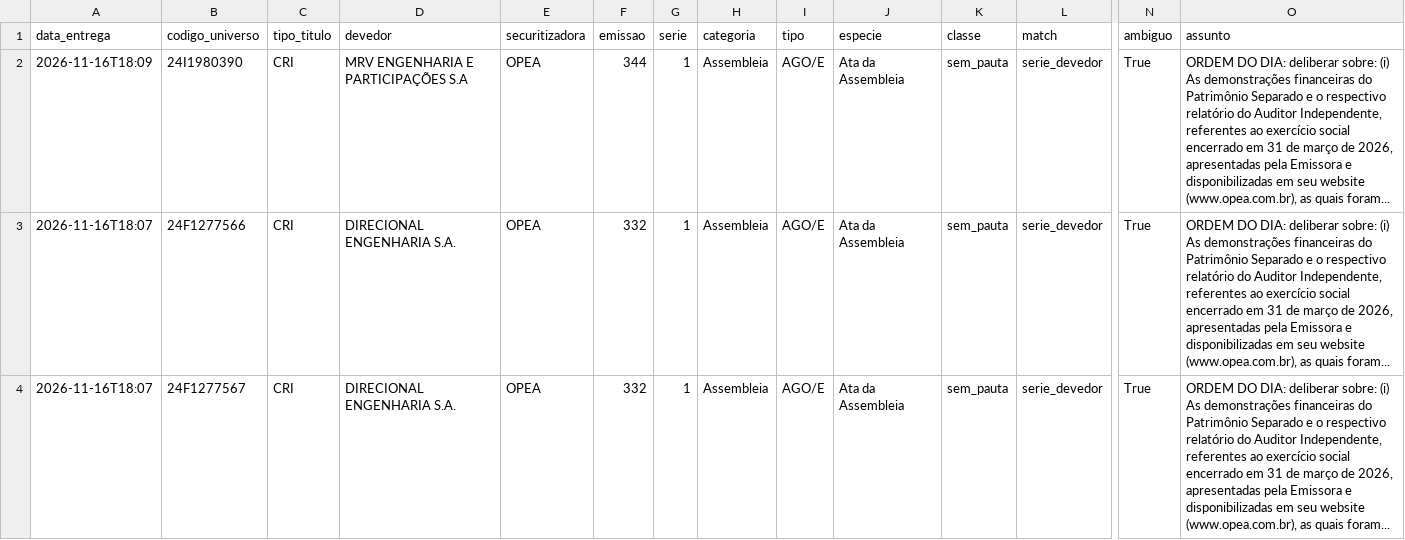
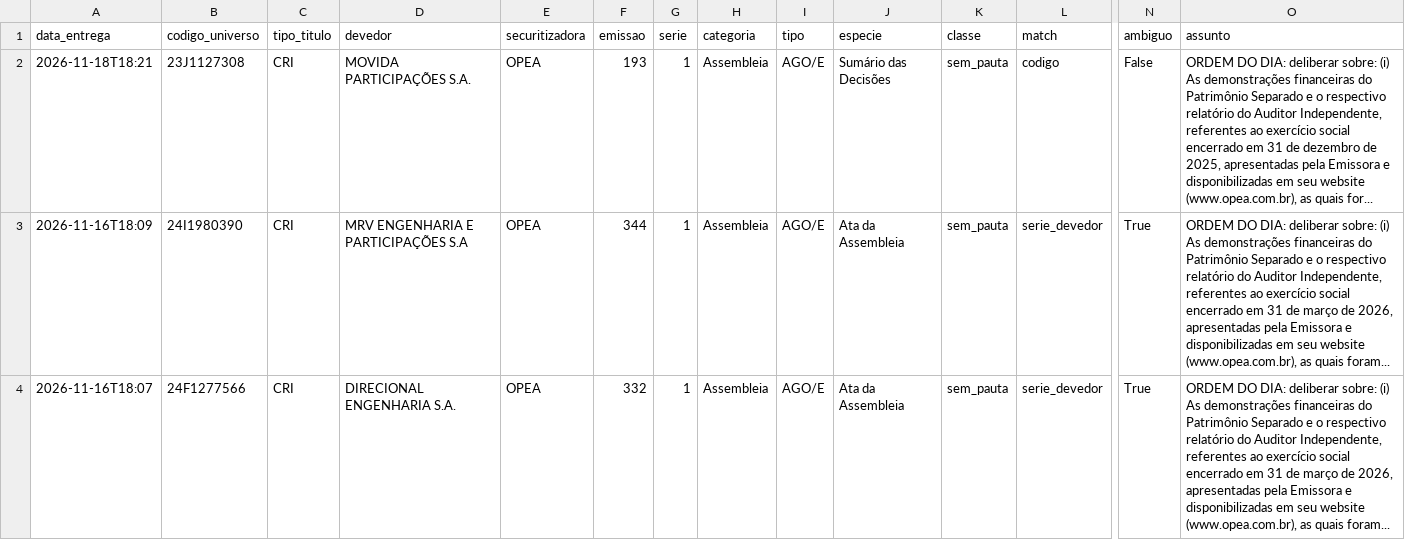
Before and after one commit to rodoso-mcamargo/originacao, a CSV file: dados/fnet_cricra/universo.csv, drawn as a sheet; only a part is shown, gaps mark what is left out; the shorter side is filled out with more unchanged rows; rows hold the shown columns only; the diff names each change by its address in the sheet, - before the commit and + after, or states it on an @@ line.

```diff
--- a/dados/fnet_cricra/universo.csv
+++ b/dados/fnet_cricra/universo.csv
+row 2: 2026-11-18T18:21 | 23J1127308 | CRI | MOVIDA PARTICIPAÇÕES S.A. | OPEA | 193 | 1 | Assembleia | AGO/E | Sumário das Decisões | sem_pauta | codigo | False | ORDEM DO DIA: deliberar sobre: (i) As demonstrações financeiras do Patrimônio Separado e o respectivo relatório do Auditor Independente, referentes ao exercício social encerrado em 31 de dezembro de 2025, apresentadas pela Emissora e disponibilizadas em seu website (www.opea.com.br), as quais for...
```
Also changed, not shown: 3 other files.
